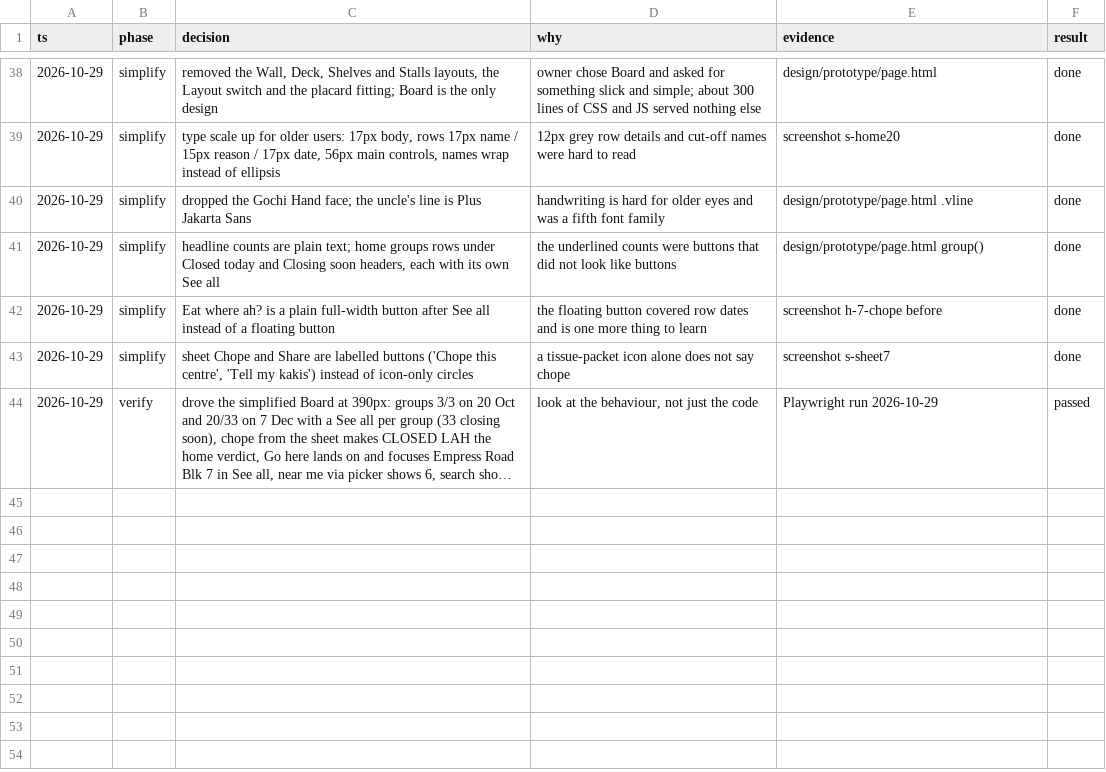
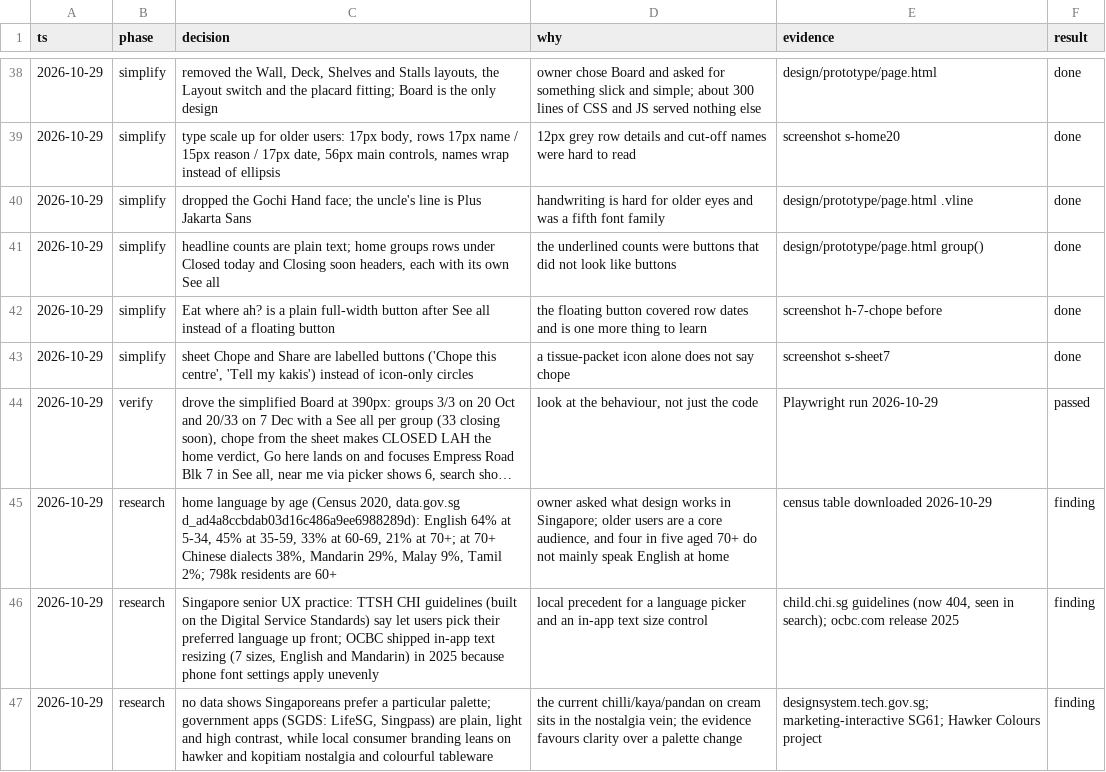
Before and after one commit to jazzpeh/hawkergowhere, a TSV file: design/decisions.tsv, drawn as a sheet; only a part is shown, gaps mark what is left out; long unchanged cells end in …; the diff names each change by its address in the sheet, - before the commit and + after, or states it on an @@ line.

```diff
--- a/design/decisions.tsv
+++ b/design/decisions.tsv
+row 45: 2026-10-29 | research | home language by age (Census 2020, data.gov.sg d_ad4a8ccbdab03d16c486a9ee6988289d): English 64% at 5-34, 45% at 35-59, 33% at 60-69, 21% at 70+; at 70+ Chinese dialects 38%, Mandarin 29%, Malay 9%, Tamil 2%; 798k residents are 60+ | owner asked what design works in Singapore; older users are a core audience, and four in five aged 70+ do not mainly speak English at home | census table downloaded 2026-10-29 | finding
+row 46: 2026-10-29 | research | Singapore senior UX practice: TTSH CHI guidelines (built on the Digital Service Standards) say let users pick their preferred language up front; OCBC shipped in-app text resizing (7 sizes, English and Mandarin) in 2025 because phone font settings apply unevenly | local precedent for a language picker and an in-app text size control | child.chi.sg guidelines (now 404, seen in search); ocbc.com release 2025 | finding
+row 47: 2026-10-29 | research | no data shows Singaporeans prefer a particular palette; government apps (SGDS: LifeSG, Singpass) are plain, light and high contrast, while local consumer branding leans on hawker and kopitiam nostalgia and colourful tableware | the current chilli/kaya/pandan on cream sits in the nostalgia vein; the evidence favours clarity over a palette change | designsystem.tech.gov.sg; marketing-interactive SG61; Hawker Colours project | finding
```
